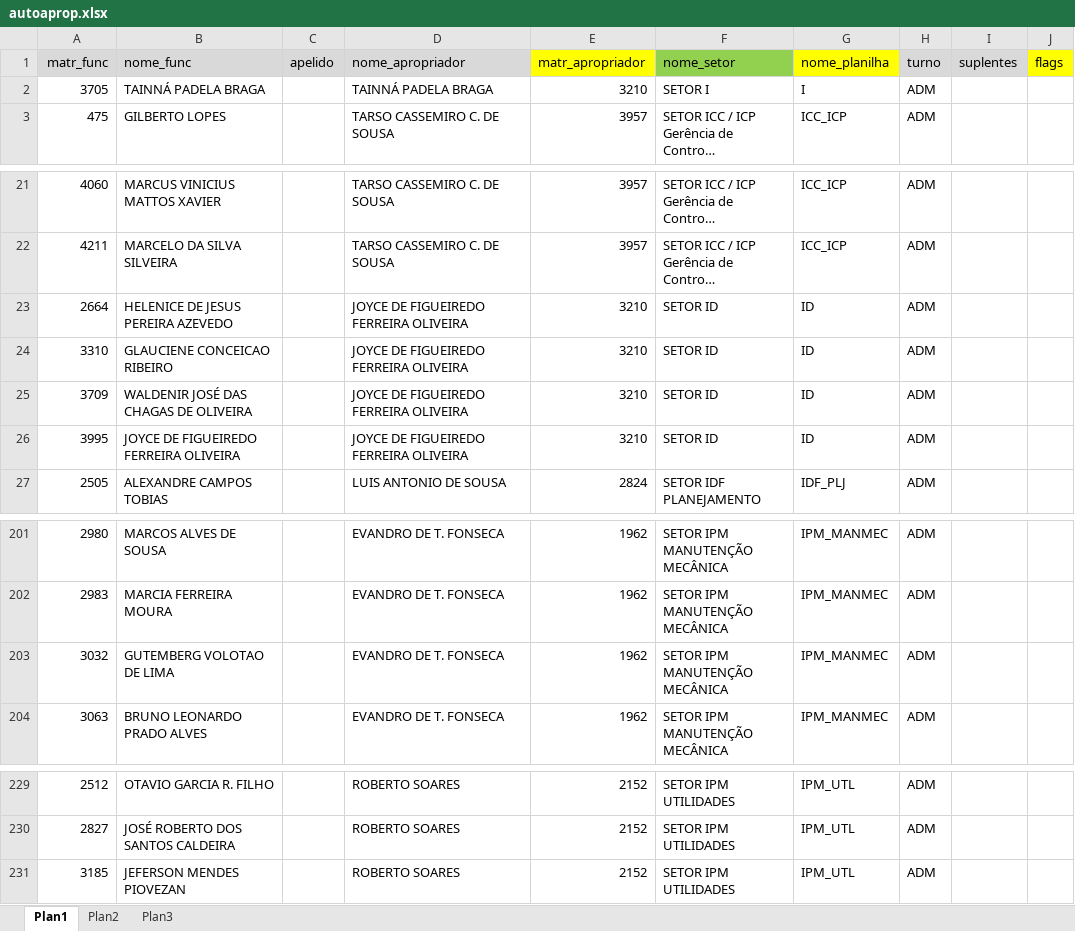
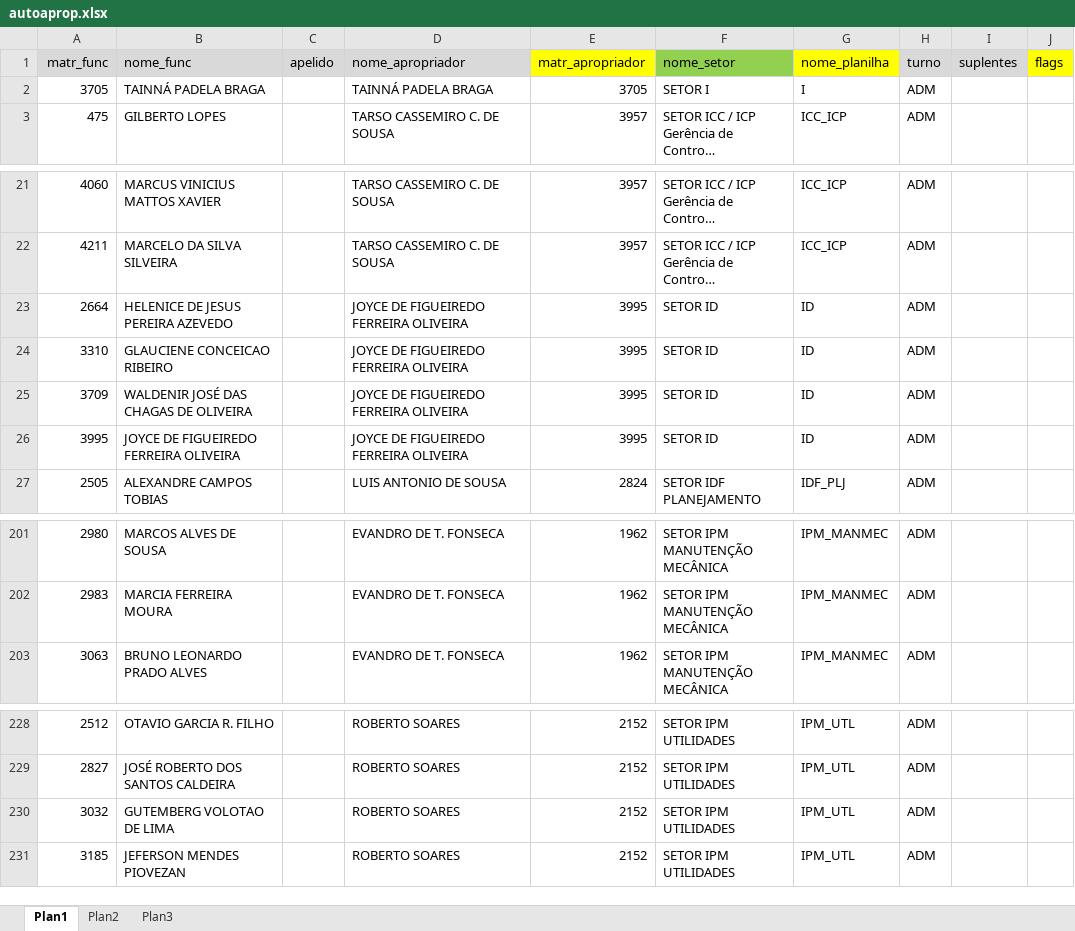
Before and after one commit to flipbit03/sisaprop, an Excel workbook: maps/autoaprop.xlsx, sheet Plan1, drawn as a sheet; only a part is shown, gaps mark what is left out; long unchanged cells end in …; values as stored, in another font and other column widths than the file's, no borders; removed rows and columns are numbered as before the commit, all else as after; ↵ is a line break in a cell; the diff names each change by its address in the sheet, - before the commit and + after, or states it on an @@ line.

```diff
--- a/maps/autoaprop.xlsx (sheet Plan1)
+++ b/maps/autoaprop.xlsx (sheet Plan1)
-E2 (matr_apropriador): 3210
+E2 (matr_apropriador): 3705
-E23:E26 (matr_apropriador): 3210
+E23:E26 (matr_apropriador): 3995
-row 203: 3032 | GUTEMBERG VOLOTAO DE LIMA |  | EVANDRO DE T. FONSECA | 1962 | SETOR IPM ↵ MANUTENÇÃO ↵ MECÂNICA | IPM_MANMEC | ADM
+row 230: 3032 | GUTEMBERG VOLOTAO DE LIMA |  | ROBERTO SOARES | 2152 | SETOR IPM ↵ UTILIDADES | IPM_UTL | ADM
```
Also changed, not shown: outputs/autoaprop.xlsx/autoapropxlsx/I.XLSX, outputs/autoaprop.xlsx/autoapropxlsx/ID.XLSX, 2 other files.
